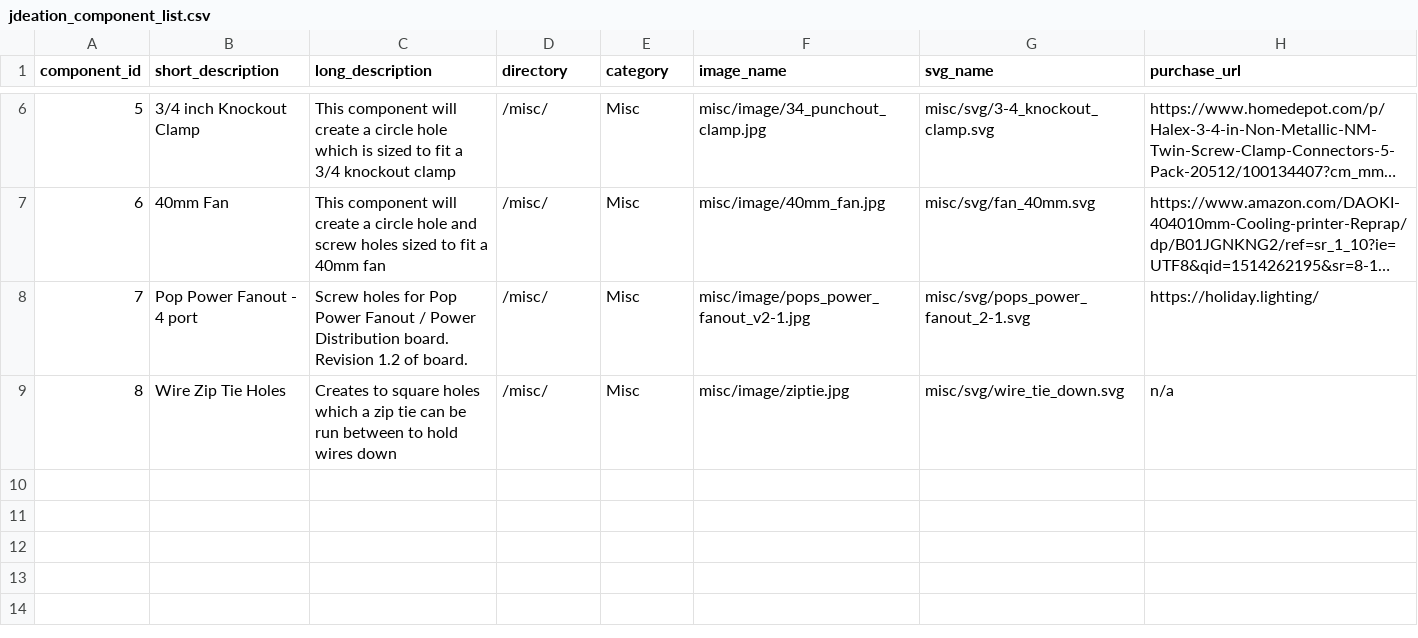
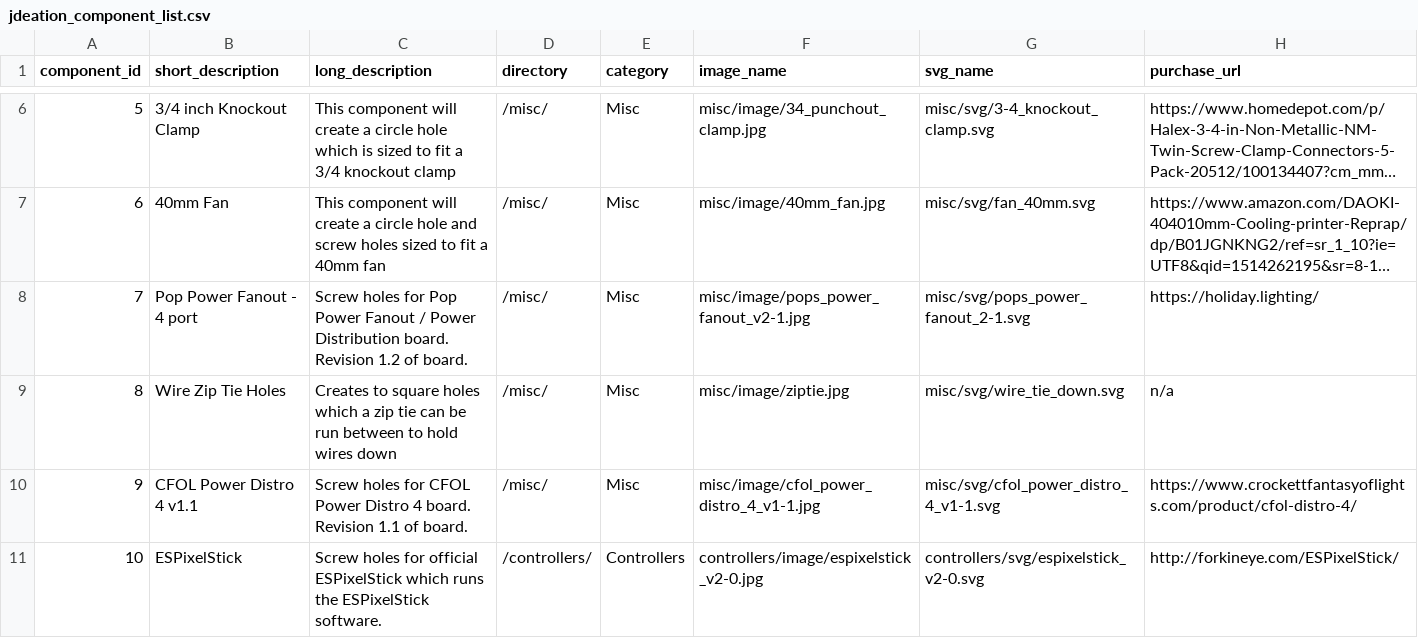
Before and after one commit to jchancel/jdeation-designer, a CSV file: jdeation_component_list.csv, drawn as a sheet; only a part is shown, gaps mark what is left out; long unchanged cells end in …; the diff names each change by its address in the sheet, - before the commit and + after, or states it on an @@ line.

Commit message:
Added CFOL Power Distro 4 Added ESPixelStick

```diff
--- a/jdeation_component_list.csv
+++ b/jdeation_component_list.csv
+row 10: 9 | CFOL Power Distro 4 v1.1 | Screw holes for CFOL Power Distro 4 board. Revision 1.1 of board. | /misc/ | Misc | misc/image/cfol_power_distro_4_v1-1.jpg | misc/svg/cfol_power_distro_4_v1-1.svg | https://www.crockettfantasyoflights.com/product/cfol-distro-4/
+row 11: 10 | ESPixelStick | Screw holes for official ESPixelStick which runs the ESPixelStick software. | /controllers/ | Controllers | controllers/image/espixelstick_v2-0.jpg | controllers/svg/espixelstick_v2-0.svg | http://forkineye.com/ESPixelStick/
```
Also changed, not shown: 5 other files.
